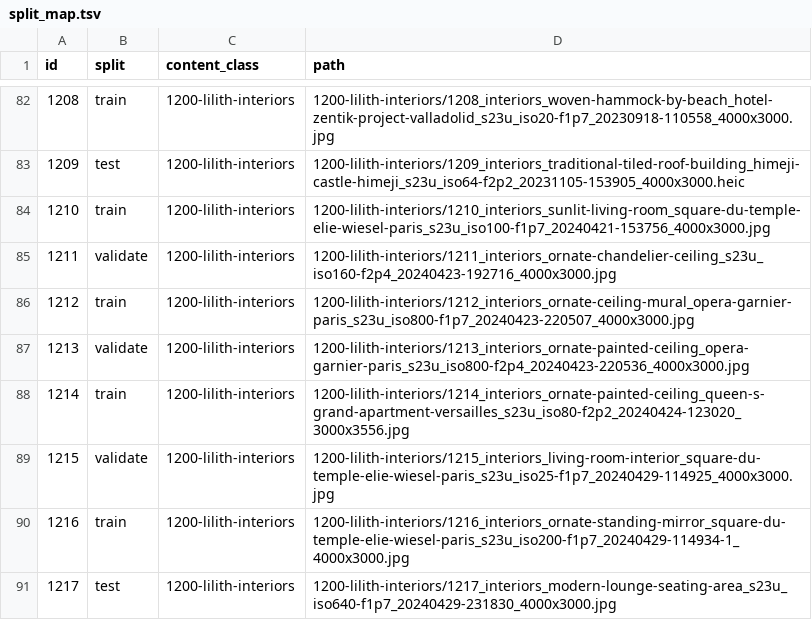
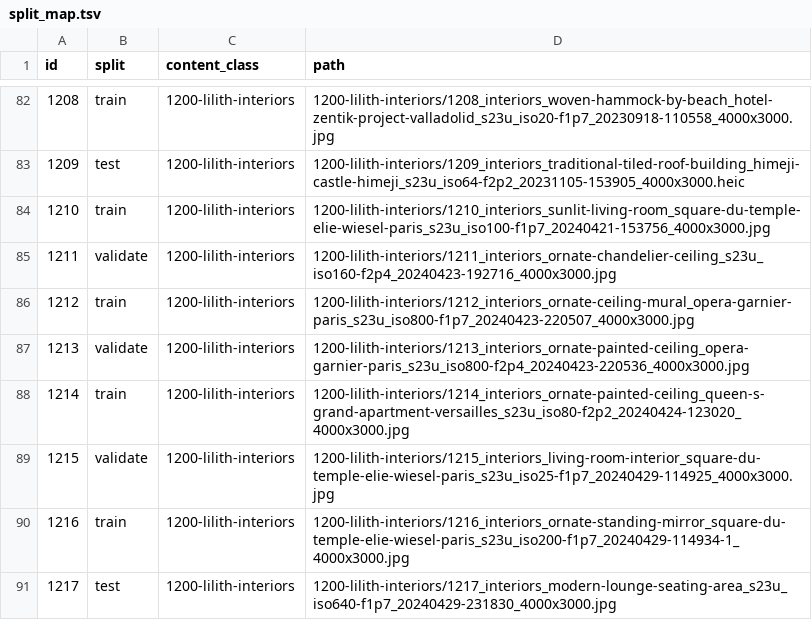
Before and after one commit to imazen/imazen-26, a TSV file: manifests/split_map.tsv, drawn as a sheet; only a part is shown, gaps mark what is left out.

```diff
--- a/manifests/split_map.tsv
+++ b/manifests/split_map.tsv
@@ -87,3 +87,3 @@ id	split	content_class	path
 1213	validate	1200-lilith-interiors	1200-lilith-interiors/1213_interiors_ornate-painted-ceiling_opera-garnier-paris_s23u_iso800-f2p4_20240423-220536_4000x3000.jpg
-1214	train	1200-lilith-interiors	1200-lilith-interiors/1214_interiors_ornate-painted-ceiling_queen-s-grand-apartment-versailles_s23u_iso80-f2p2_20240424-123020_3000x3556.jpg
+1214	train	1200-lilith-interiors	1200-lilith-interiors/1214_interiors_ornate-painted-ceiling_queen-s-grand-apartment-versailles_s23u_iso80-f2p2_20240424-123020_4000x3000.jpg
 1215	validate	1200-lilith-interiors	1200-lilith-interiors/1215_interiors_living-room-interior_square-du-temple-elie-wiesel-paris_s23u_iso25-f1p7_20240429-114925_4000x3000.jpg
```
Also changed, not shown: 1200-lilith-interiors/MANIFEST.tsv, CORPUS-MANIFEST.tsv, 7 other files.
